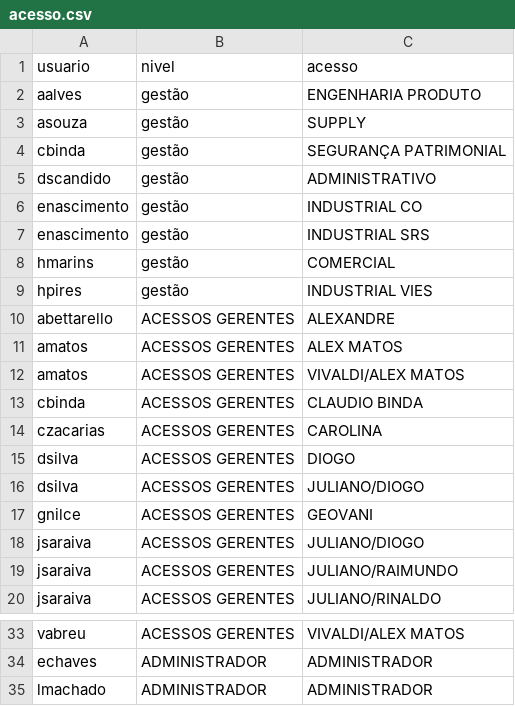
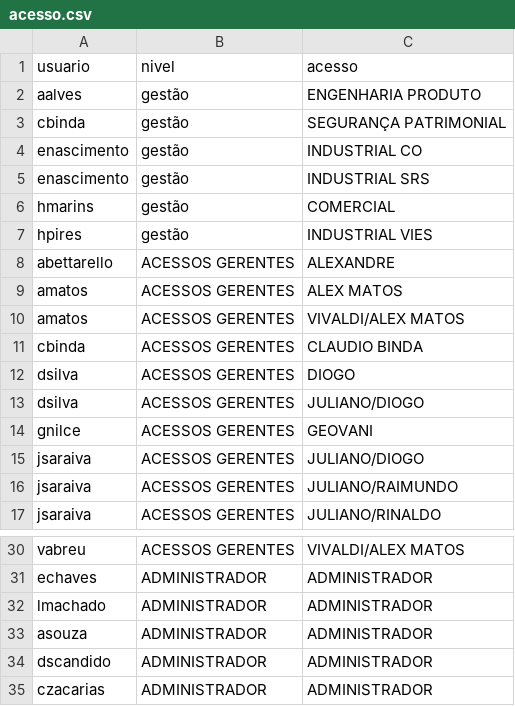
Before and after one commit to metagal-lmachado/ContratosMetagal, a CSV file: acesso.csv, drawn as a sheet; only a part is shown, gaps mark what is left out; removed rows and columns are numbered as before the commit, all else as after; the diff names each change by its address in the sheet, - before the commit and + after, or states it on an @@ line.

Commit message:
acesso

```diff
--- a/acesso.csv
+++ b/acesso.csv
-row 3: asouza | gestão | SUPPLY
-row 5: dscandido | gestão | ADMINISTRATIVO
-row 14: czacarias | ACESSOS GERENTES | CAROLINA
+row 33: asouza | ADMINISTRADOR | ADMINISTRADOR
+row 34: dscandido | ADMINISTRADOR | ADMINISTRADOR
+row 35: czacarias | ADMINISTRADOR | ADMINISTRADOR
```
